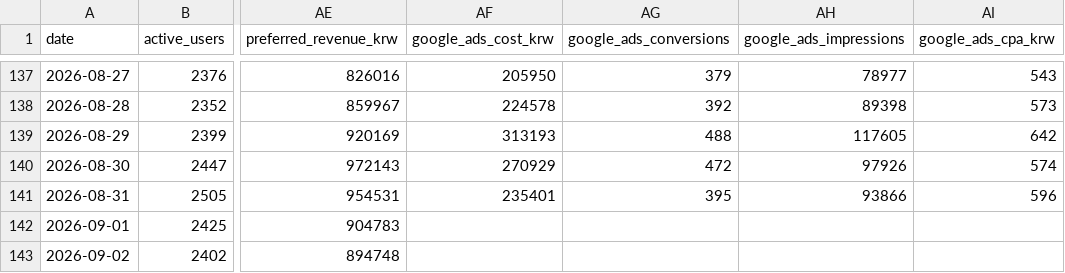
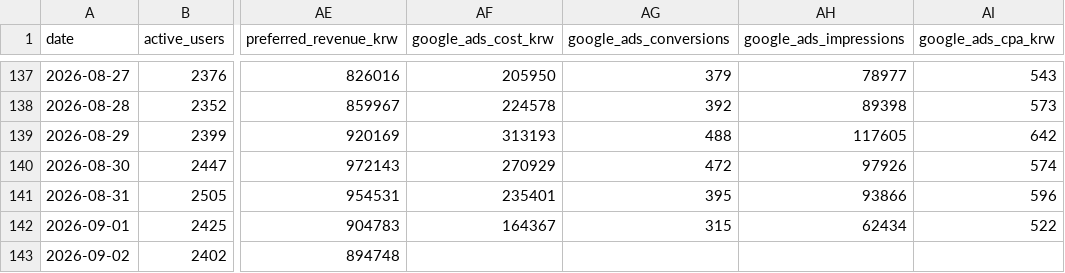
Before and after one commit to dongwonlee222/golden-goose-report, a CSV file: datasets/golden_goose_daily_public.csv, drawn as a sheet; only a part is shown, gaps mark what is left out; the diff names each change by its address in the sheet, - before the commit and + after, or states it on an @@ line.

Commit message:
Backfill Google Ads metrics for September 1

```diff
--- a/datasets/golden_goose_daily_public.csv
+++ b/datasets/golden_goose_daily_public.csv
-AF142 (google_ads_cost_krw): (empty)
+AF142 (google_ads_cost_krw): 164367
-AG142 (google_ads_conversions): (empty)
+AG142 (google_ads_conversions): 315
-AH142 (google_ads_impressions): (empty)
+AH142 (google_ads_impressions): 62434
-AI142 (google_ads_cpa_krw): (empty)
+AI142 (google_ads_cpa_krw): 522
```
Also changed, not shown: 2 other files.
